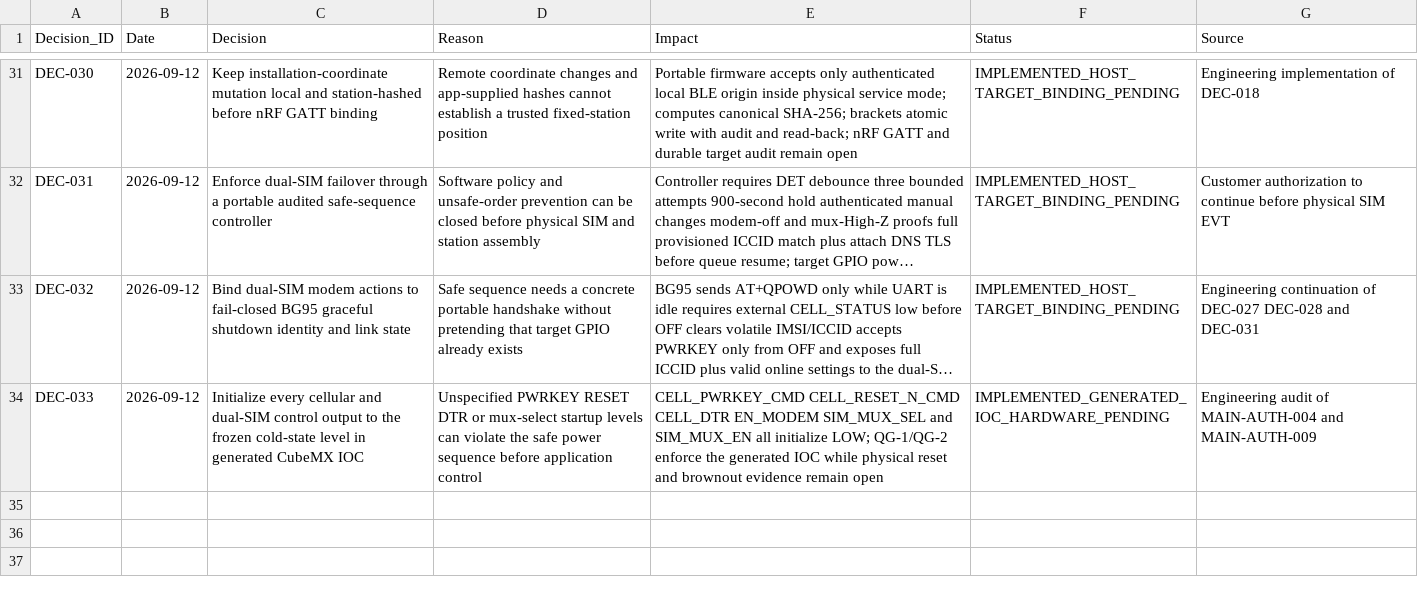
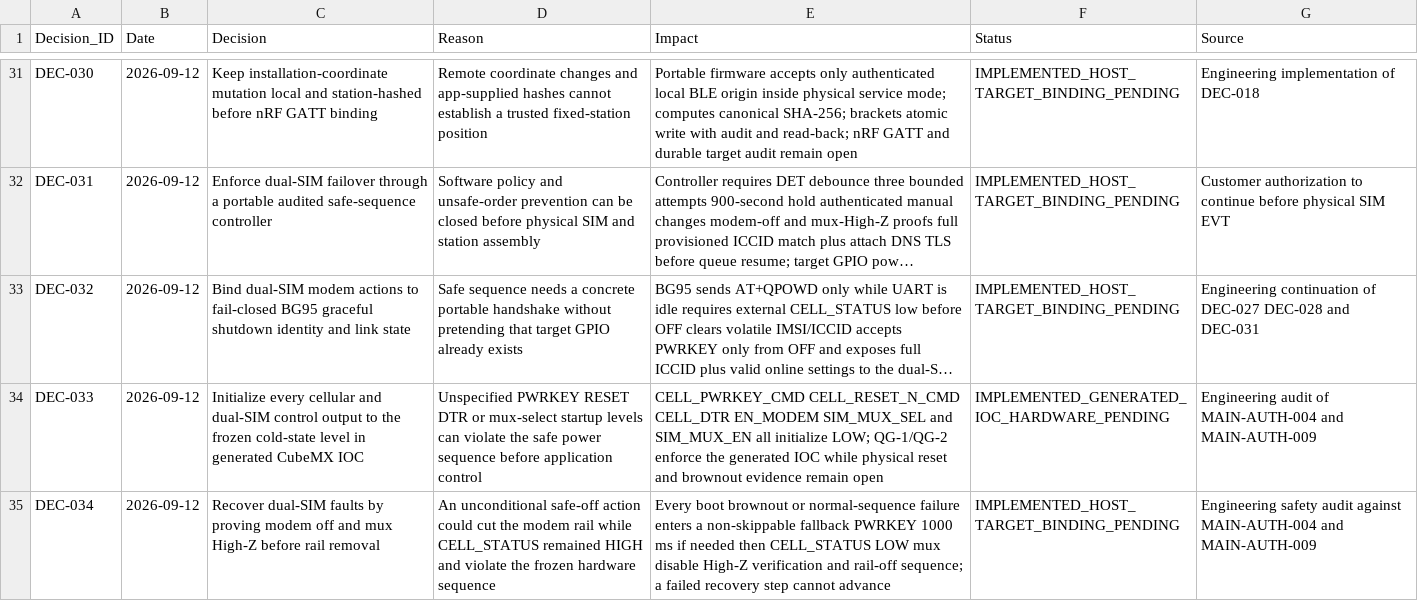
Before and after one commit to skif-ops/rs-zs-bpla, a CSV file: docs/DECISION_LOG.csv, drawn as a sheet; only a part is shown, gaps mark what is left out; long unchanged cells end in …; the diff names each change by its address in the sheet, - before the commit and + after, or states it on an @@ line.

```diff
--- a/docs/DECISION_LOG.csv
+++ b/docs/DECISION_LOG.csv
+row 35: DEC-034 | 2026-09-12 | Recover dual-SIM faults by proving modem off and mux High-Z before rail removal | An unconditional safe-off action could cut the modem rail while CELL_STATUS remained HIGH and violate the frozen hardware sequence | Every boot brownout or normal-sequence failure enters a non-skippable fallback PWRKEY 1000 ms if needed then CELL_STATUS LOW mux disable High-Z verification and rail-off sequence; a failed recovery step cannot advance | IMPLEMENTED_HOST_TARGET_BINDING_PENDING | Engineering safety audit against MAIN-AUTH-004 and MAIN-AUTH-009
```
Also changed, not shown: docs/REQUIREMENTS_TRACEABILITY.csv, docs/RISK_REGISTER.csv, 13 other files.
